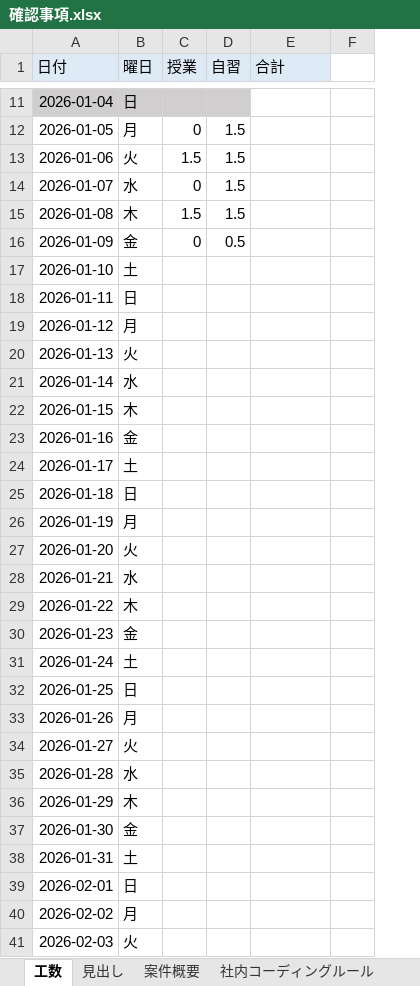
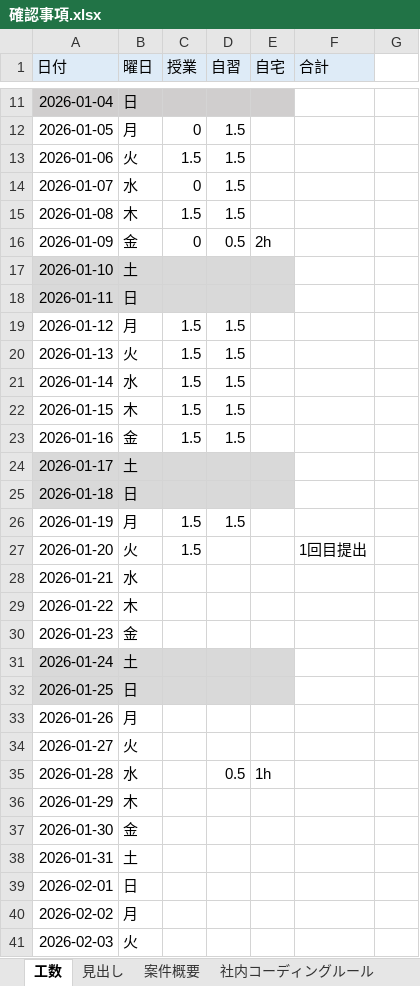
Before and after one commit to makotos403/DWork, an Excel workbook: 01_ライフコース/02_自己紹介サイト作成/確認事項.xlsx, sheet 工数, drawn as a sheet; only a part is shown, gaps mark what is left out; values as stored, in another font and other column widths than the file's, no borders; addresses are those after the commit; the diff covers the shown part only; the diff names each change by its address in the sheet, - before the commit and + after, or states it on an @@ line.

```diff
--- a/01_ライフコース/02_自己紹介サイト作成/確認事項.xlsx (sheet 工数)
+++ b/01_ライフコース/02_自己紹介サイト作成/確認事項.xlsx (sheet 工数)
+column E (自宅), rows 16-35: 2h |  |  |  |  |  |  |  |  |  |  |  |  |  |  |  |  |  |  | 1h
-A17:D18 fill: none
+A17:D18 fill: #D9D9D9
-C19:C23 (授業): (empty)
+C19:C23 (授業): 1.5
-D19:D23 (自習): (empty)
+D19:D23 (自習): 1.5
-A24:D25 fill: none
+A24:D25 fill: #D9D9D9
-C26:C27 (授業): (empty)
+C26:C27 (授業): 1.5
-D26 (自習): (empty)
+D26 (自習): 1.5
-F27 (合計): (empty)
+F27 (合計): 1回目提出
-A31:D32 fill: none
+A31:D32 fill: #D9D9D9
-D35 (自習): (empty)
+D35 (自習): 0.5
```
Also changed, not shown: 1 edited cell elsewhere in this sheet, sheet 案件概要, sheet 社内コーディングルール, sheet アドバイス(田中), sheet 山口注釈, sheet 見出し, 01_ライフコース/02_自己紹介サイト作成/2768_1st_自己紹介サイト採点チェックリスト.xlsx, 4 other files.
